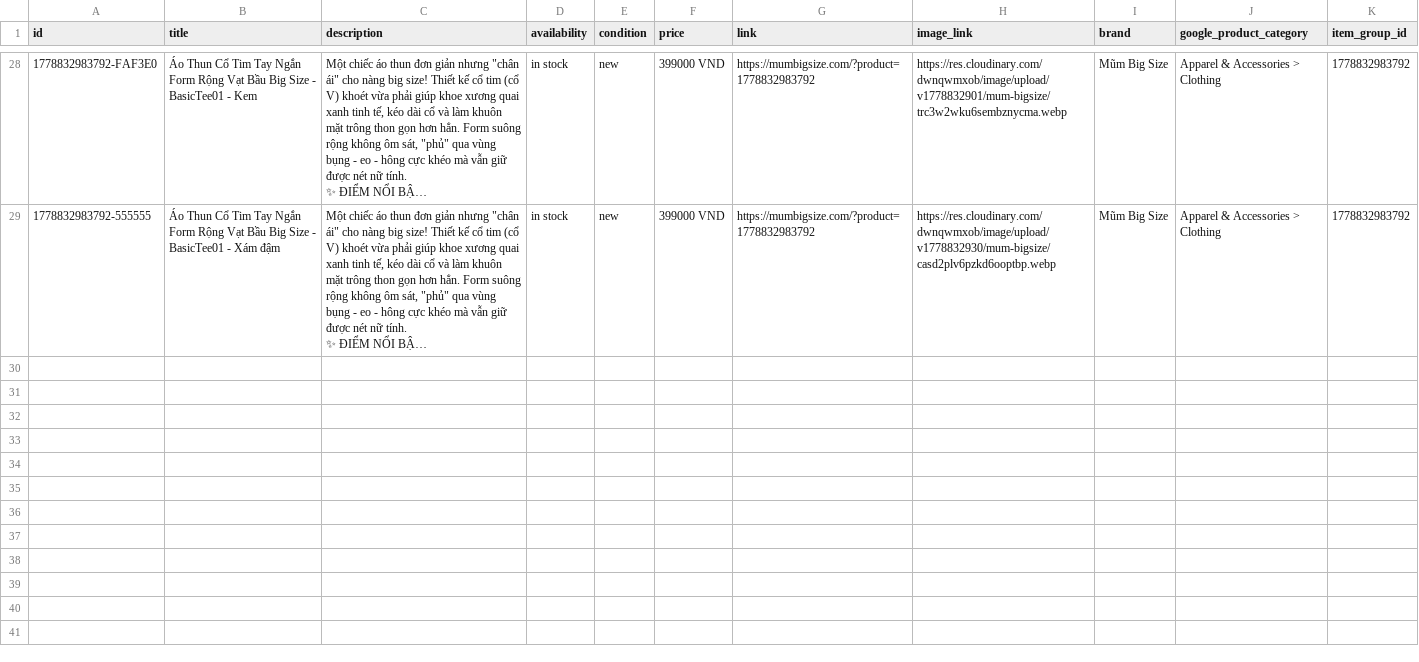
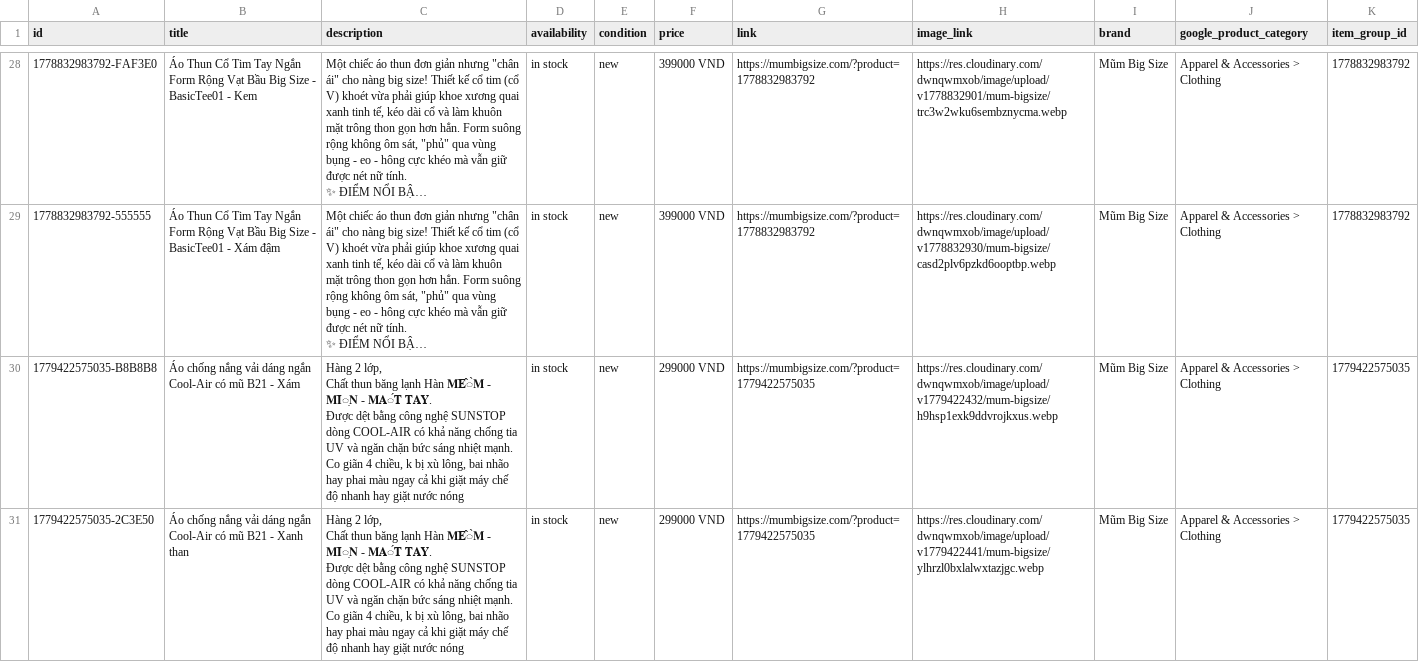
Before and after one commit to kidfourteen/MBS, a CSV file: feed.csv, drawn as a sheet; only a part is shown, gaps mark what is left out; long unchanged cells end in …; ↵ is a line break in a cell; the diff covers the shown part only; the diff names each change by its address in the sheet, - before the commit and + after, or states it on an @@ line.

Commit message:
Update feed.csv (Facebook Catalog)

```diff
--- a/feed.csv
+++ b/feed.csv
+row 30: 1779422575035-B8B8B8 | Áo chống nắng vải dáng ngắn Cool-Air có mũ B21 - Xám | Hàng 2 lớp, ↵ Chất thun băng lạnh Hàn 𝐌𝐄̂̀𝐌 - 𝐌𝐈̣𝐍 - 𝐌𝐀́𝐓 𝐓𝐀𝐘. ↵ Được dệt bằng công nghệ SUNSTOP dòng COOL-AIR có khả năng chống tia UV và ngăn chặn bức sáng nhiệt mạnh. ↵ Co giãn 4 chiều, k bị xù lông, bai nhão hay phai màu ngay cả khi giặt máy chế độ nhanh hay giặt nước nóng | in stock | new | 299000 VND | https://mumbigsize.com/?product=1779422575035 | https://res.cloudinary.com/dwnqwmxob/image/upload/v1779422432/mum-bigsize/h9hsp1exk9ddvrojkxus.webp | Mũm Big Size | Apparel & Accessories > Clothing | 1779422575035
+row 31: 1779422575035-2C3E50 | Áo chống nắng vải dáng ngắn Cool-Air có mũ B21 - Xanh than | Hàng 2 lớp, ↵ Chất thun băng lạnh Hàn 𝐌𝐄̂̀𝐌 - 𝐌𝐈̣𝐍 - 𝐌𝐀́𝐓 𝐓𝐀𝐘. ↵ Được dệt bằng công nghệ SUNSTOP dòng COOL-AIR có khả năng chống tia UV và ngăn chặn bức sáng nhiệt mạnh. ↵ Co giãn 4 chiều, k bị xù lông, bai nhão hay phai màu ngay cả khi giặt máy chế độ nhanh hay giặt nước nóng | in stock | new | 299000 VND | https://mumbigsize.com/?product=1779422575035 | https://res.cloudinary.com/dwnqwmxob/image/upload/v1779422441/mum-bigsize/ylhrzl0bxlalwxtazjgc.webp | Mũm Big Size | Apparel & Accessories > Clothing | 1779422575035
```
Also changed, not shown: 3 added rows elsewhere in this file.
